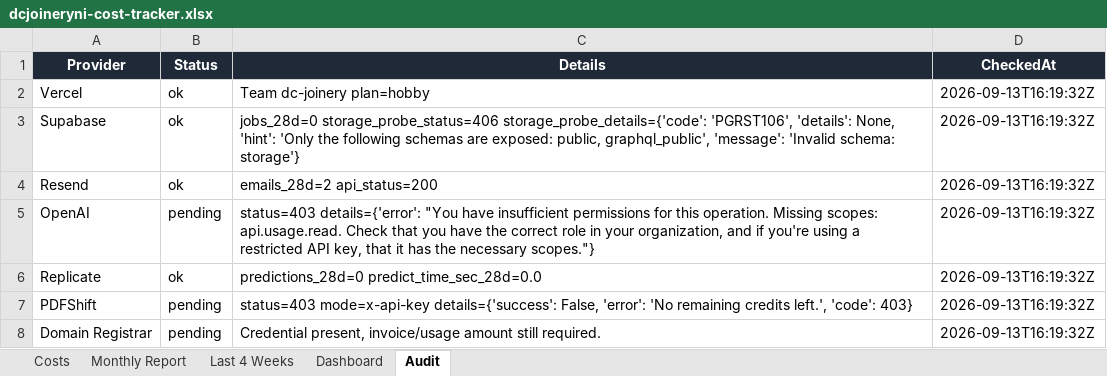
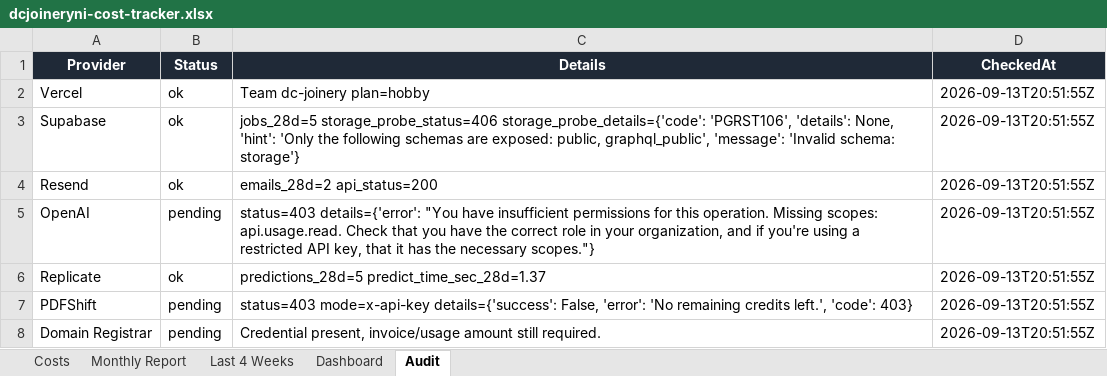
Before and after one commit to widniewski-ux/dc-joinery, an Excel workbook: ops/costs/dcjoineryni-cost-tracker.xlsx, sheet Audit, drawn as a sheet; values as stored, in another font and other column widths than the file's, no borders; the diff names each change by its address in the sheet, - before the commit and + after, or states it on an @@ line.

```diff
--- a/ops/costs/dcjoineryni-cost-tracker.xlsx (sheet Audit)
+++ b/ops/costs/dcjoineryni-cost-tracker.xlsx (sheet Audit)
-D2:D8 (CheckedAt): 2026-09-13T16:19:32Z
+D2:D8 (CheckedAt): 2026-09-13T20:51:55Z
-C3 (Details): jobs_28d=0 storage_probe_status=406 storage_probe_details={'code':…
+C3 (Details): jobs_28d=5 storage_probe_status=406 storage_probe_details={'code':…
-C6 (Details): predictions_28d=0 predict_time_sec_28d=0.0
+C6 (Details): predictions_28d=5 predict_time_sec_28d=1.37
```
Also changed, not shown: sheet Costs, 1 other file.
